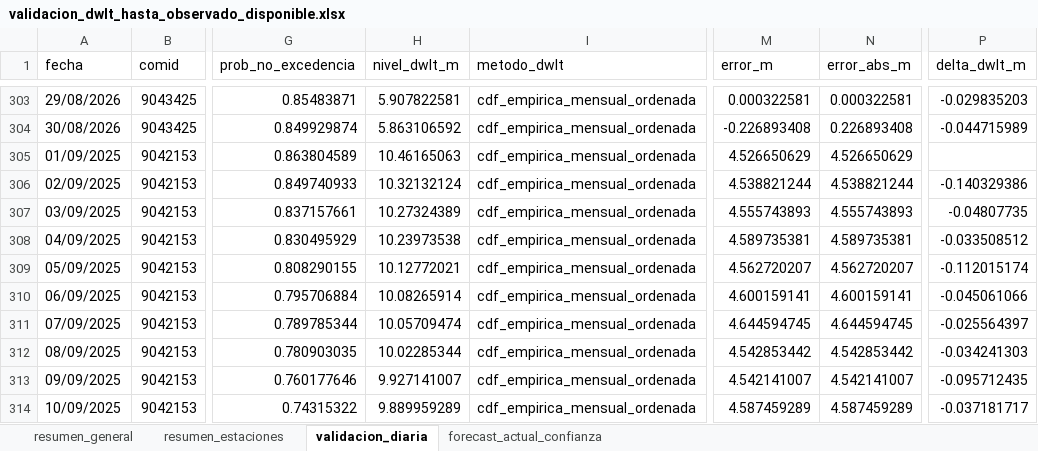
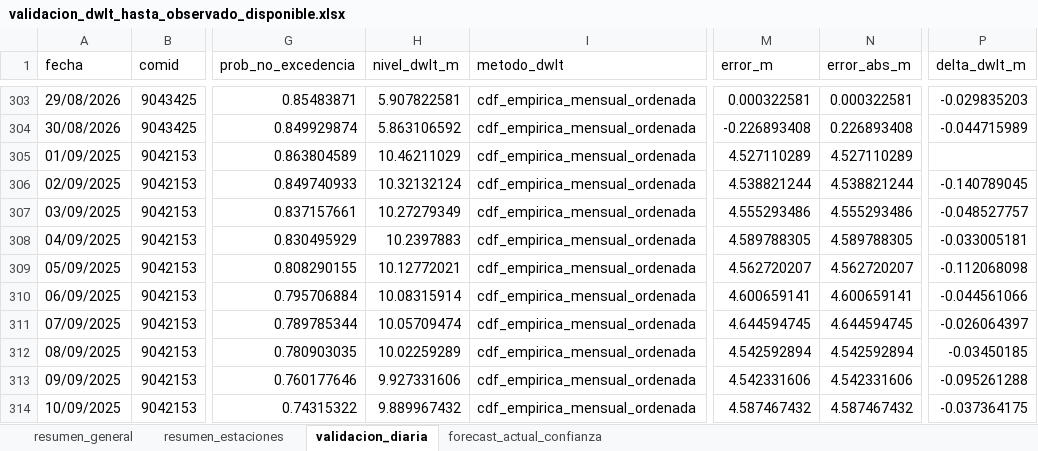
Before and after one commit to KURONO23/LoretoNivelesaCaudales, an Excel workbook: outputs/validacion_dwlt_hasta_observado_disponible.xlsx, sheet validacion_diaria, drawn as a sheet; only a part is shown, gaps mark what is left out; values as stored, in another font and other column widths than the file's, no borders; the diff covers the shown part only; the diff names each change by its address in the sheet, - before the commit and + after, or states it on an @@ line.

```diff
--- a/outputs/validacion_dwlt_hasta_observado_disponible.xlsx (sheet validacion_diaria)
+++ b/outputs/validacion_dwlt_hasta_observado_disponible.xlsx (sheet validacion_diaria)
-H305 (nivel_dwlt_m): 10.46165063
+H305 (nivel_dwlt_m): 10.46211029
-M305 (error_m): 4.526650629
+M305 (error_m): 4.527110289
-N305 (error_abs_m): 4.526650629
+N305 (error_abs_m): 4.527110289
-P306 (delta_dwlt_m): -0.140329386
+P306 (delta_dwlt_m): -0.140789045
-H307 (nivel_dwlt_m): 10.27324389
+H307 (nivel_dwlt_m): 10.27279349
-M307 (error_m): 4.555743893
+M307 (error_m): 4.555293486
-N307 (error_abs_m): 4.555743893
+N307 (error_abs_m): 4.555293486
-P307 (delta_dwlt_m): -0.04807735
+P307 (delta_dwlt_m): -0.048527757
-H308 (nivel_dwlt_m): 10.23973538
+H308 (nivel_dwlt_m): 10.2397883
-M308 (error_m): 4.589735381
+M308 (error_m): 4.589788305
-N308 (error_abs_m): 4.589735381
+N308 (error_abs_m): 4.589788305
-P308 (delta_dwlt_m): -0.033508512
+P308 (delta_dwlt_m): -0.033005181
-P309 (delta_dwlt_m): -0.112015174
+P309 (delta_dwlt_m): -0.112068098
-H310 (nivel_dwlt_m): 10.08265914
+H310 (nivel_dwlt_m): 10.08315914
-M310 (error_m): 4.600159141
+M310 (error_m): 4.600659141
-N310 (error_abs_m): 4.600159141
+N310 (error_abs_m): 4.600659141
-P310 (delta_dwlt_m): -0.045061066
+P310 (delta_dwlt_m): -0.044561066
-P311 (delta_dwlt_m): -0.025564397
+P311 (delta_dwlt_m): -0.026064397
-H312 (nivel_dwlt_m): 10.02285344
+H312 (nivel_dwlt_m): 10.02259289
-M312 (error_m): 4.542853442
+M312 (error_m): 4.542592894
-N312 (error_abs_m): 4.542853442
+N312 (error_abs_m): 4.542592894
-P312 (delta_dwlt_m): -0.034241303
+P312 (delta_dwlt_m): -0.03450185
-H313 (nivel_dwlt_m): 9.927141007
+H313 (nivel_dwlt_m): 9.927331606
-M313 (error_m): 4.542141007
+M313 (error_m): 4.542331606
-N313 (error_abs_m): 4.542141007
+N313 (error_abs_m): 4.542331606
-P313 (delta_dwlt_m): -0.095712435
+P313 (delta_dwlt_m): -0.095261288
-H314 (nivel_dwlt_m): 9.889959289
+H314 (nivel_dwlt_m): 9.889967432
-M314 (error_m): 4.587459289
+M314 (error_m): 4.587467432
-N314 (error_abs_m): 4.587459289
+N314 (error_abs_m): 4.587467432
-P314 (delta_dwlt_m): -0.037181717
+P314 (delta_dwlt_m): -0.037364175
```
Also changed, not shown: 800 edited cells elsewhere in this sheet, sheet resumen_estaciones, sheet forecast_actual_confianza, sheet resumen_general, outputs/metricas_dwlt_estaciones.xlsx, outputs/pronostico_nivel_7dias_estaciones.xlsx, 10 other files.
